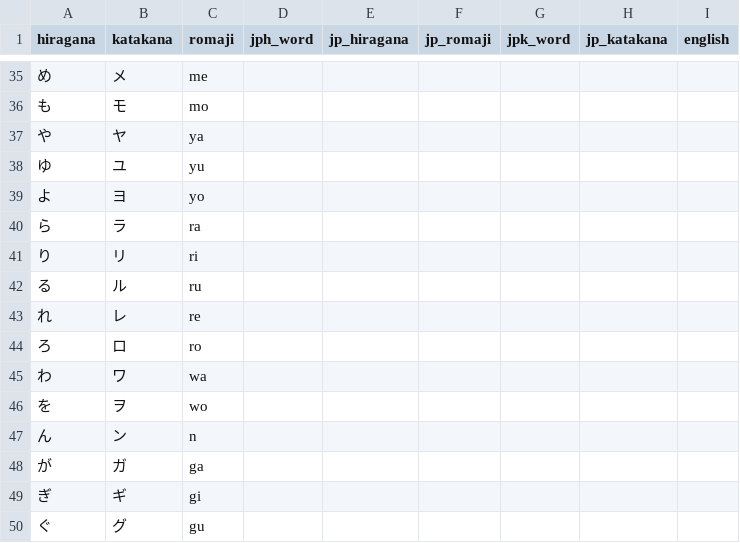
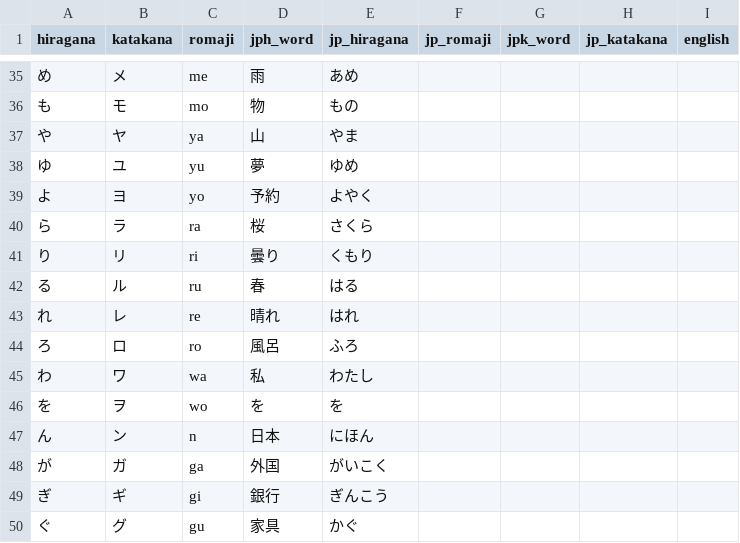
Before and after one commit to MagicienDeCode/machine_learning, a CSV file: jp/jp.csv, drawn as a sheet; only a part is shown, gaps mark what is left out; the diff covers the shown part only.

```diff
--- a/jp/jp.csv
+++ b/jp/jp.csv
@@ -35,16 +35,16 @@ hiragana,katakana,romaji,jph_word,jp_hiragana,jp_romaji,jpk_word,jp_katakana,eng
-め,メ,me,,,,,,
-も,モ,mo,,,,,,
-や,ヤ,ya,,,,,,
-ゆ,ユ,yu,,,,,,
-よ,ヨ,yo,,,,,,
-ら,ラ,ra,,,,,,
-り,リ,ri,,,,,,
-る,ル,ru,,,,,,
-れ,レ,re,,,,,,
-ろ,ロ,ro,,,,,,
-わ,ワ,wa,,,,,,
-を,ヲ,wo,,,,,,
-ん,ン,n,,,,,,
-が,ガ,ga,,,,,,
-ぎ,ギ,gi,,,,,,
-ぐ,グ,gu,,,,,,
+め,メ,me,雨,あめ,,,,
+も,モ,mo,物,もの,,,,
+や,ヤ,ya,山,やま,,,,
+ゆ,ユ,yu,夢,ゆめ,,,,
+よ,ヨ,yo,予約,よやく,,,,
+ら,ラ,ra,桜,さくら,,,,
+り,リ,ri,曇り,くもり,,,,
+る,ル,ru,春,はる,,,,
+れ,レ,re,晴れ,はれ,,,,
+ろ,ロ,ro,風呂,ふろ,,,,
+わ,ワ,wa,私,わたし,,,,
+を,ヲ,wo,を,を,,,,
+ん,ン,n,日本,にほん,,,,
+が,ガ,ga,外国,がいこく,,,,
+ぎ,ギ,gi,銀行,ぎんこう,,,,
+ぐ,グ,gu,家具,かぐ,,,,
```
Also changed, not shown: 145 edited cells elsewhere in this file.
